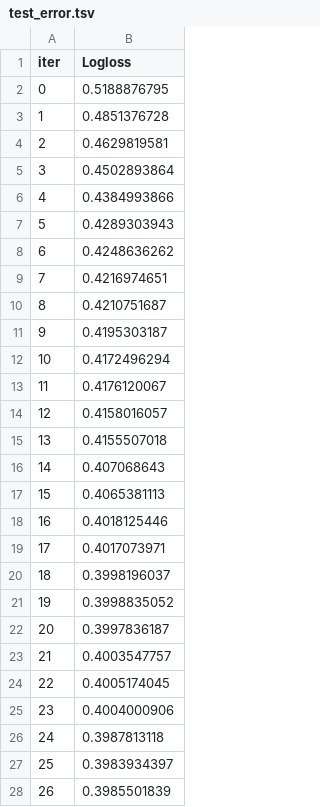
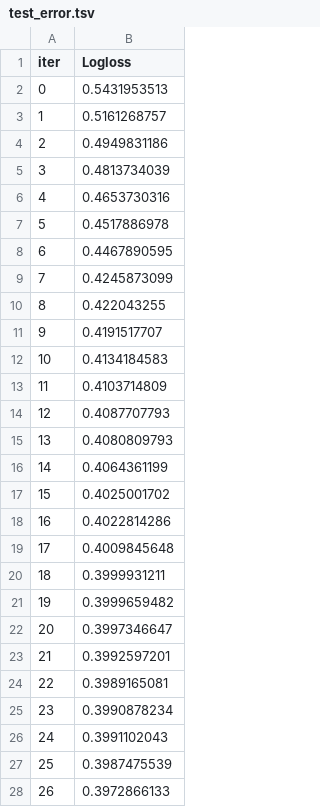
Before and after one commit to AlexandrEvdokimov/UrbanStay_Cancellation_Risk, a TSV file: notebooks/catboost_info/test_error.tsv, drawn as a sheet; only a part is shown; the diff covers the shown part only.

```diff
--- a/notebooks/catboost_info/test_error.tsv
+++ b/notebooks/catboost_info/test_error.tsv
@@ -1,28 +1,28 @@
 iter	Logloss
-0	0.5188876795
-1	0.4851376728
-2	0.4629819581
-3	0.4502893864
-4	0.4384993866
-5	0.4289303943
-6	0.4248636262
-7	0.4216974651
-8	0.4210751687
-9	0.4195303187
-10	0.4172496294
-11	0.4176120067
-12	0.4158016057
-13	0.4155507018
-14	0.407068643
-15	0.4065381113
-16	0.4018125446
-17	0.4017073971
-18	0.3998196037
-19	0.3998835052
-20	0.3997836187
-21	0.4003547757
-22	0.4005174045
-23	0.4004000906
-24	0.3987813118
-25	0.3983934397
-26	0.3985501839
+0	0.5431953513
+1	0.5161268757
+2	0.4949831186
+3	0.4813734039
+4	0.4653730316
+5	0.4517886978
+6	0.4467890595
+7	0.4245873099
+8	0.422043255
+9	0.4191517707
+10	0.4134184583
+11	0.4103714809
+12	0.4087707793
+13	0.4080809793
+14	0.4064361199
+15	0.4025001702
+16	0.4022814286
+17	0.4009845648
+18	0.3999931211
+19	0.3999659482
+20	0.3997346647
+21	0.3992597201
+22	0.3989165081
+23	0.3990878234
+24	0.3991102043
+25	0.3987475539
+26	0.3972866133
```
Also changed, not shown: 5 added rows and 12 edited cells elsewhere in this file, notebooks/catboost_info/learn_error.tsv, notebooks/catboost_info/time_left.tsv, 6 other files.
